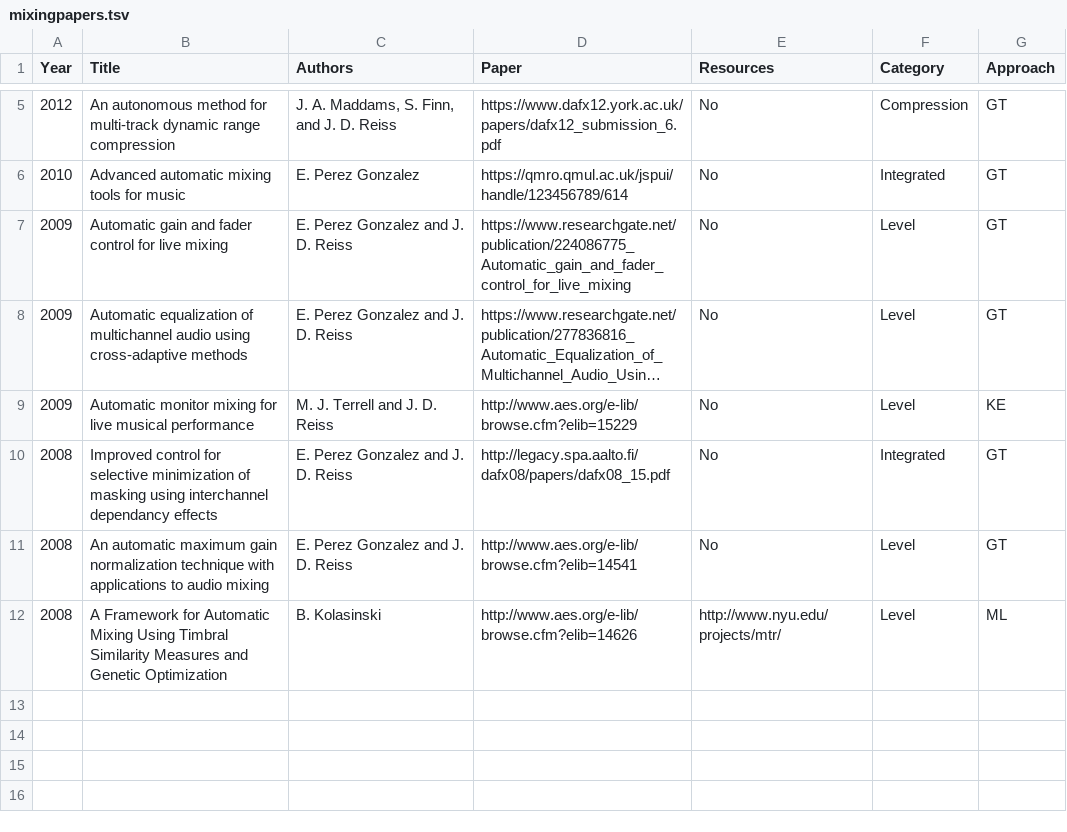
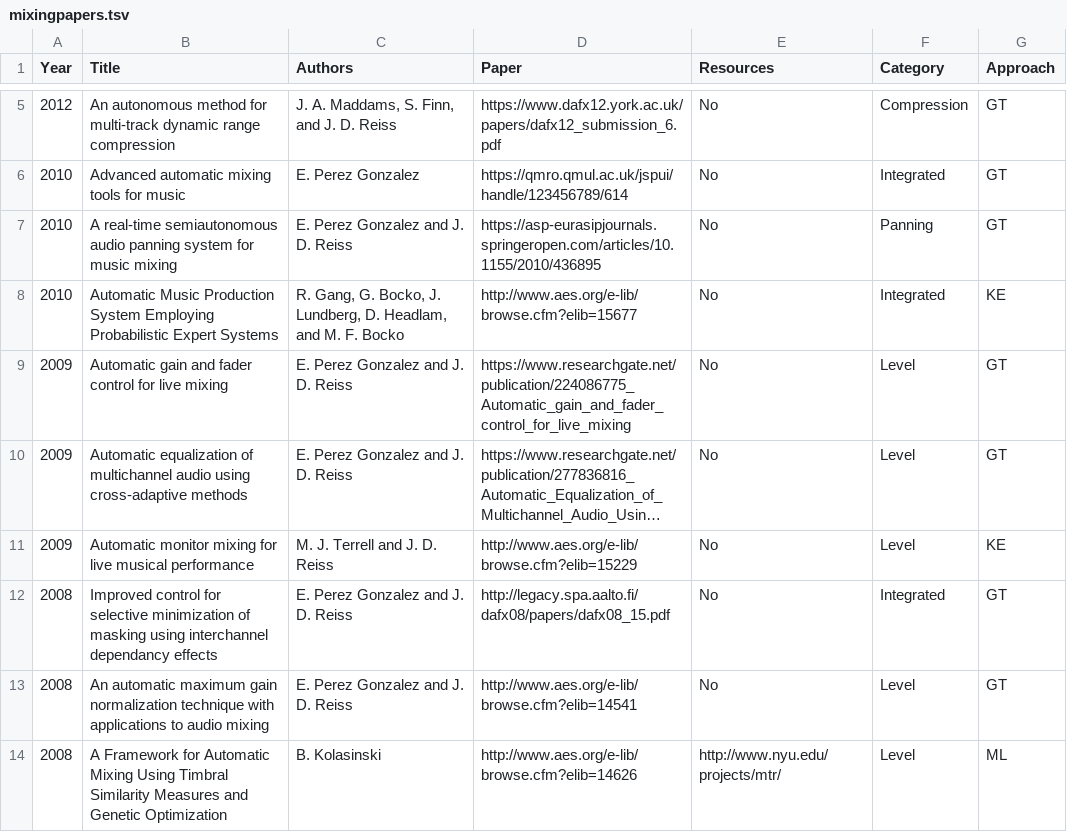
Before and after one commit to csteinmetz1/AutomaticMixingPapers, a TSV file: mixingpapers.tsv, drawn as a sheet; only a part is shown, gaps mark what is left out; long unchanged cells end in ….

Commit message:
added 2 new papers

```diff
--- a/mixingpapers.tsv
+++ b/mixingpapers.tsv
@@ -6,2 +6,4 @@ Year	Title	Authors	Paper	Resources	Category	Approach
 2010	Advanced automatic mixing tools for music	E. Perez Gonzalez	https://qmro.qmul.ac.uk/jspui/handle/123456789/614	No	Integrated	GT
+2010	A real-time semiautonomous audio panning system for music mixing	E. Perez Gonzalez and J. D. Reiss	https://asp-eurasipjournals.springeropen.com/articles/10.1155/2010/436895	No	Panning	GT
+2010	Automatic Music Production System Employing Probabilistic Expert Systems	R. Gang, G. Bocko, J. Lundberg, D. Headlam, and M. F. Bocko	http://www.aes.org/e-lib/browse.cfm?elib=15677	No	Integrated	KE
 2009	Automatic gain and fader control for live mixing	E. Perez Gonzalez and J. D. Reiss	https://www.researchgate.net/publication/224086775_Automatic_gain_and_fader_control_for_live_mixing	No	Level	GT
```
Also changed, not shown: 4 other files.
